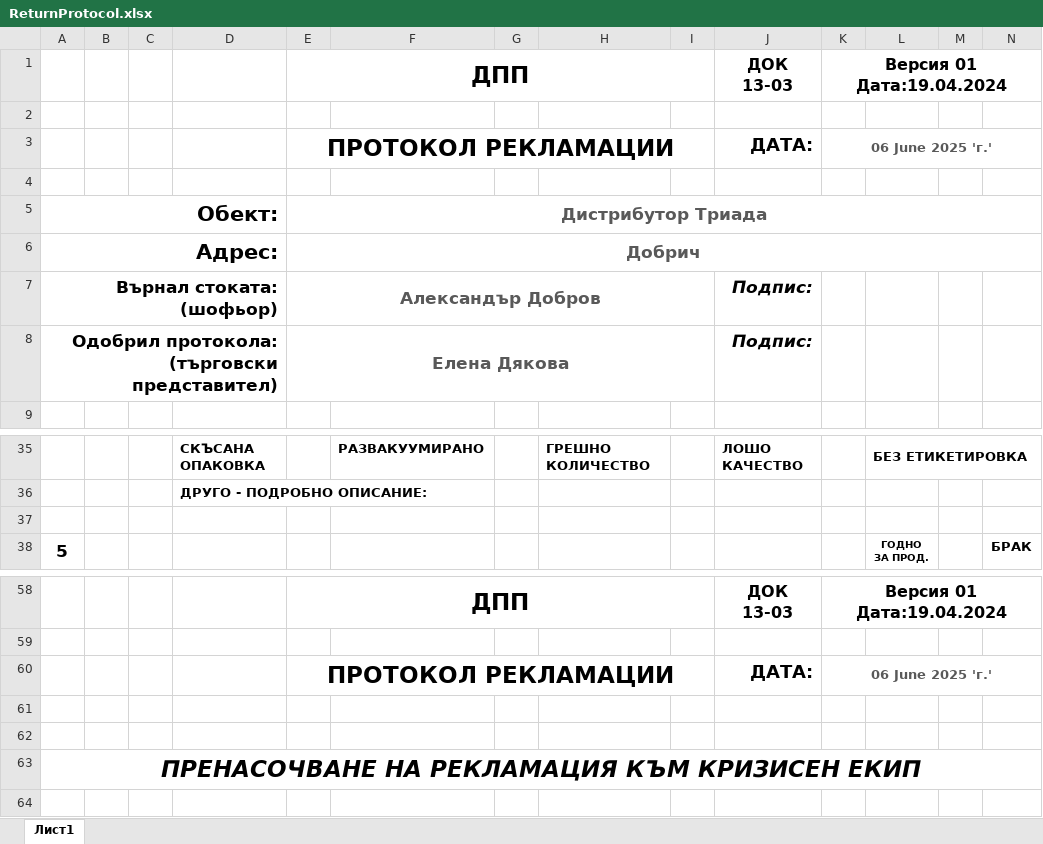
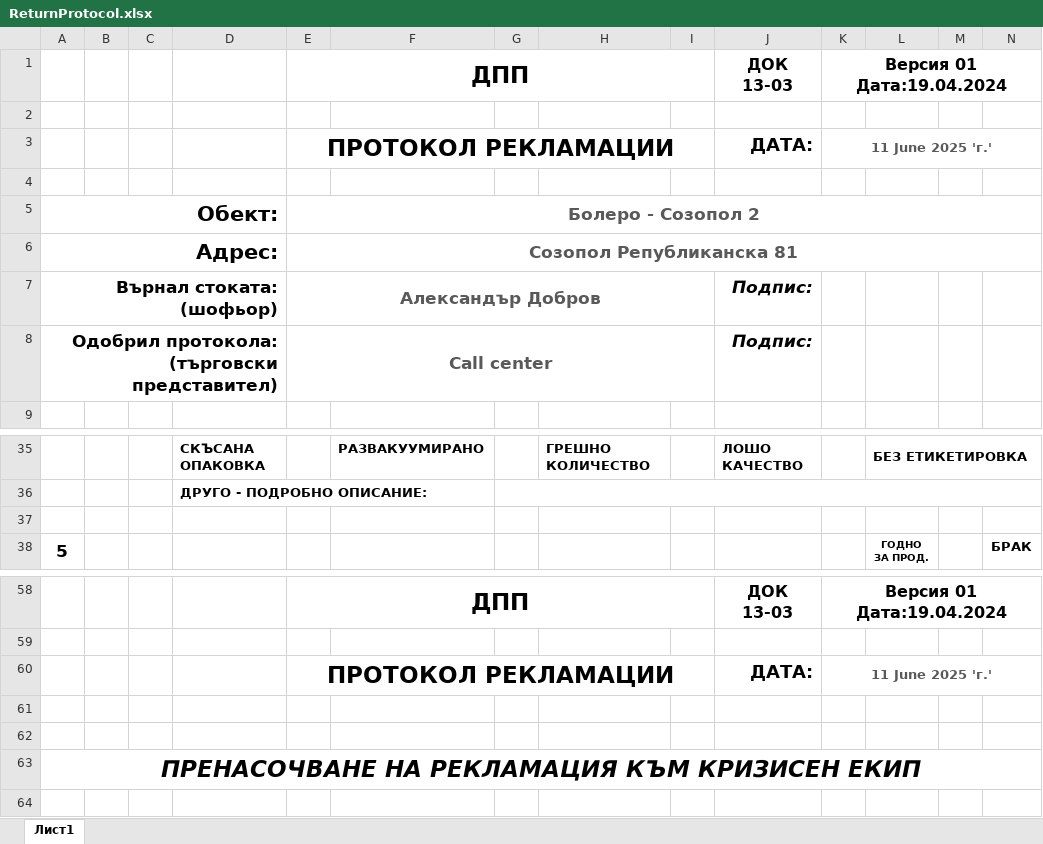
Before and after one commit to Aleksandr-Dobrov/DelitaTrade, an Excel workbook: DayReportsDataBase/ExportFiles/ReturnProtocol.xlsx, sheet Лист1, drawn as a sheet; only a part is shown, gaps mark what is left out; values as stored, in another font and other column widths than the file's, no borders; charts and pictures not drawn; the diff covers the shown part only; the diff names each change by its address in the sheet, - before the commit and + after, or states it on an @@ line.

```diff
--- a/DayReportsDataBase/ExportFiles/ReturnProtocol.xlsx (sheet Лист1)
+++ b/DayReportsDataBase/ExportFiles/ReturnProtocol.xlsx (sheet Лист1)
-K3: 06 June 2025 'г.'
+K3: 11 June 2025 'г.'
-E5: Дистрибутор Триада
+E5: Болеро - Созопол 2
-E6: Добрич
+E6: Созопол Републиканска 81
-E8: Елена Дякова
+E8: Call center
+G36:N36 merged
-K60: 06 June 2025 'г.'
+K60: 11 June 2025 'г.'
```
Also changed, not shown: 15 added rows, 15 removed rows, 3 moved rows, 3 edited cells and merged cells elsewhere in this sheet, charts or pictures, DayReportsDataBase/ExportFiles/ExportedDayReport.xlsx.
